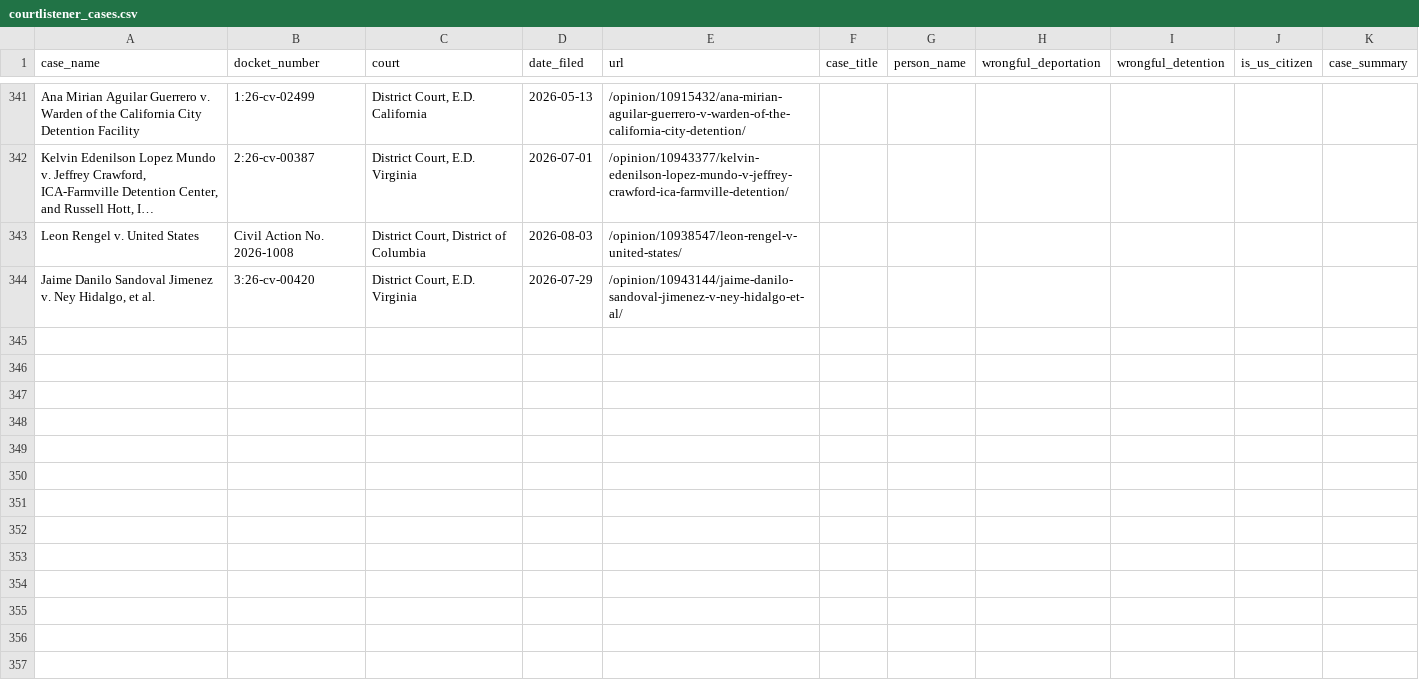
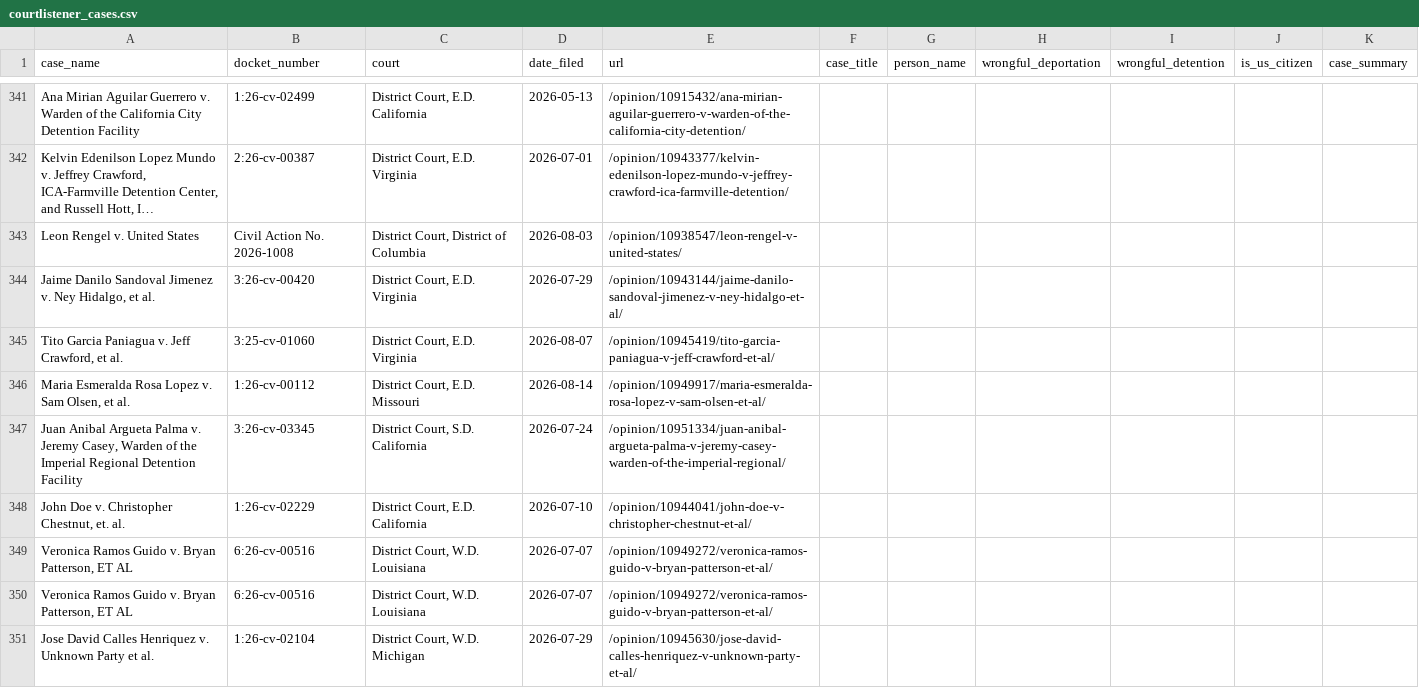
Before and after one commit to jackwerner/wrongfulDeportationsAndDetentions, a CSV file: courtlistener_cases.csv, drawn as a sheet; only a part is shown, gaps mark what is left out; long unchanged cells end in ….

```diff
--- a/courtlistener_cases.csv
+++ b/courtlistener_cases.csv
@@ -344 +344,8 @@ Leon Rengel v. United States,Civil Action No. 2026-1008,"District Court, Distric
 "Jaime Danilo Sandoval Jimenez v. Ney Hidalgo, et al.",3:26-cv-00420,"District Court, E.D. Virginia",2026-07-29,/opinion/10943144/jaime-danilo-sandoval-jimenez-v-ney-hidalgo-et-al/,,,,,,
+"Tito Garcia Paniagua v. Jeff Crawford, et al.",3:25-cv-01060,"District Court, E.D. Virginia",2026-08-07,/opinion/10945419/tito-garcia-paniagua-v-jeff-crawford-et-al/,,,,,,
+"Maria Esmeralda Rosa Lopez v. Sam Olsen, et al.",1:26-cv-00112,"District Court, E.D. Missouri",2026-08-14,/opinion/10949917/maria-esmeralda-rosa-lopez-v-sam-olsen-et-al/,,,,,,
+"Juan Anibal Argueta Palma v. Jeremy Casey, Warden of the Imperial Regional Detention Facility",3:26-cv-03345,"District Court, S.D. California",2026-07-24,/opinion/10951334/juan-anibal-argueta-palma-v-jeremy-casey-warden-of-the-imperial-regional/,,,,,,
+"John Doe v. Christopher Chestnut, et. al.",1:26-cv-02229,"District Court, E.D. California",2026-07-10,/opinion/10944041/john-doe-v-christopher-chestnut-et-al/,,,,,,
+"Veronica Ramos Guido v. Bryan Patterson, ET AL",6:26-cv-00516,"District Court, W.D. Louisiana",2026-07-07,/opinion/10949272/veronica-ramos-guido-v-bryan-patterson-et-al/,,,,,,
+"Veronica Ramos Guido v. Bryan Patterson, ET AL",6:26-cv-00516,"District Court, W.D. Louisiana",2026-07-07,/opinion/10949272/veronica-ramos-guido-v-bryan-patterson-et-al/,,,,,,
+Jose David Calles Henriquez v. Unknown Party et al.,1:26-cv-02104,"District Court, W.D. Michigan",2026-07-29,/opinion/10945630/jose-david-calles-henriquez-v-unknown-party-et-al/,,,,,,
```
